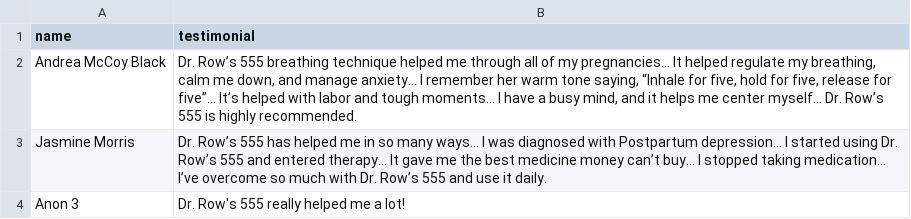
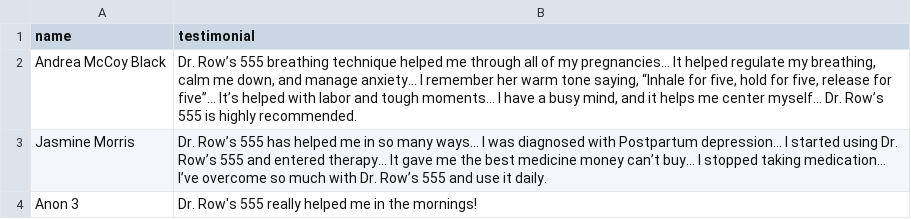
Before and after one commit to ajaphid/Dr-Rows-555, a CSV file: public/testimonials.csv, drawn as a sheet.

Commit message:
Update testimonials.csv

```diff
--- a/public/testimonials.csv
+++ b/public/testimonials.csv
@@ -3,2 +3,2 @@ Andrea McCoy Black,"Dr. Row’s 555 breathing technique helped me through all of
 Jasmine Morris,"Dr. Row’s 555 has helped me in so many ways… I was diagnosed with Postpartum depression… I started using Dr. Row’s 555 and entered therapy… It gave me the best medicine money can’t buy… I stopped taking medication… I’ve overcome so much with Dr. Row’s 555 and use it daily."
-Anon 3,"Dr. Row's 555 really helped me a lot!"
+Anon 3,"Dr. Row's 555 really helped me in the mornings!"
```
